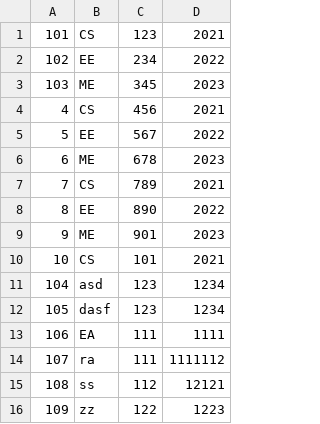
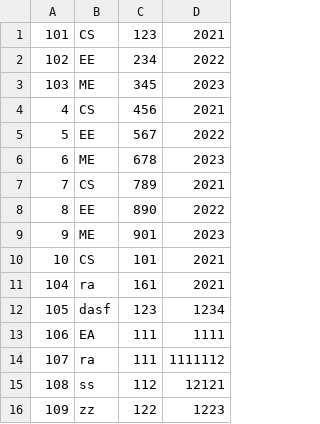
Before and after one commit to FKasavica/oisisi2024, a CSV file: SSluzba/Data/indexes.csv, drawn as a sheet.

```diff
--- a/SSluzba/Data/indexes.csv
+++ b/SSluzba/Data/indexes.csv
@@ -10,3 +10,3 @@
 10,CS,101,2021
-104,asd,123,1234
+104,ra,161,2021
 105,dasf,123,1234
```
Also changed, not shown: SSluzba/Data/students.csv, 3 other files.
